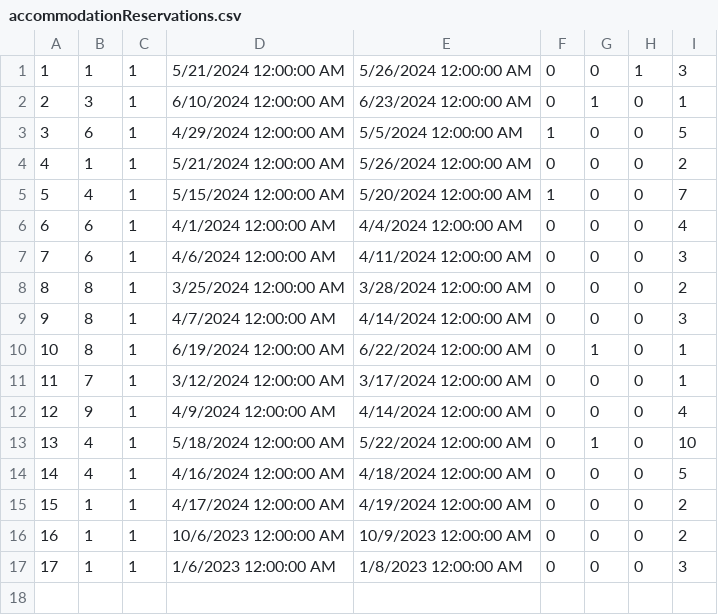
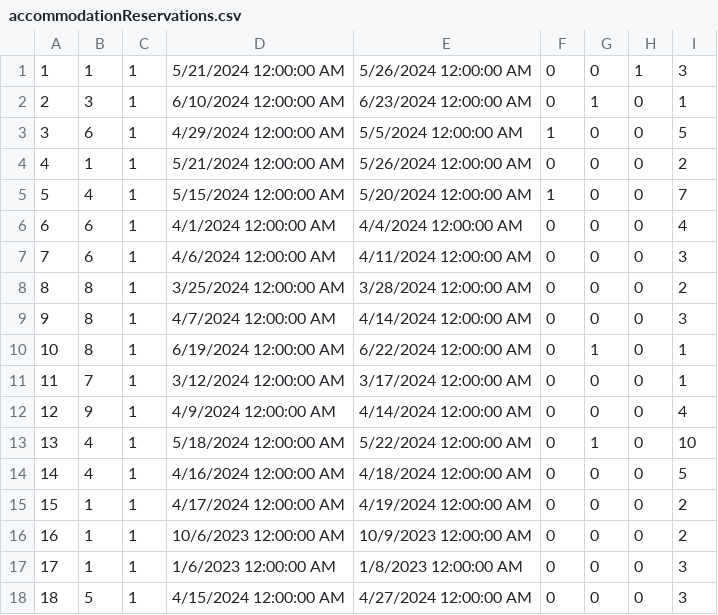
Before and after one commit to kzi-nastava/sims-ra-2024-group-5-team-d, a CSV file: Resources/Data/accommodationReservations.csv, drawn as a sheet.

```diff
--- a/Resources/Data/accommodationReservations.csv
+++ b/Resources/Data/accommodationReservations.csv
@@ -17 +17,2 @@
 17|1|1|1/6/2023 12:00:00 AM|1/8/2023 12:00:00 AM|0|0|0|3
+18|5|1|4/15/2024 12:00:00 AM|4/27/2024 12:00:00 AM|0|0|0|3
```
Also changed, not shown: Resources/Data/accommodationRatings.csv, Resources/Data/accommodations.csv, 14 other files.
